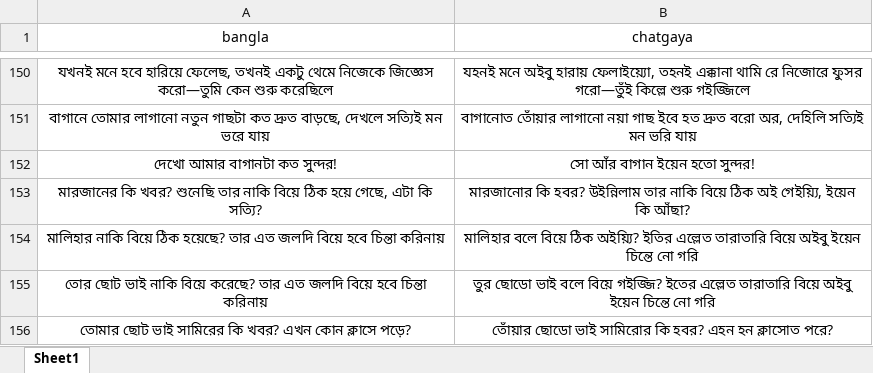
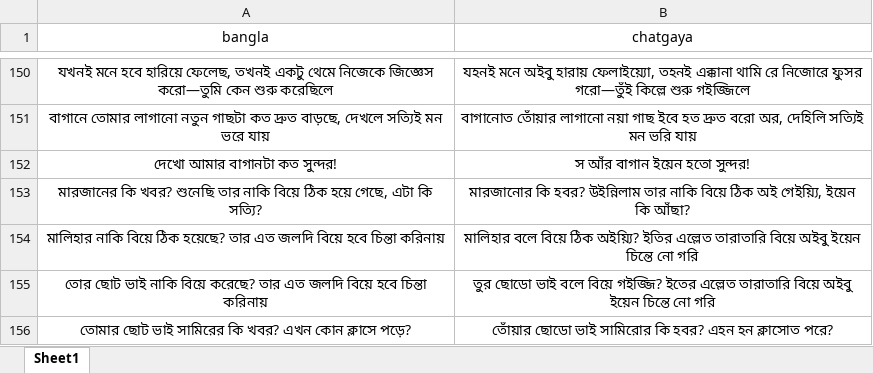
Before and after one commit to Mostafa-Moin26/chatgaya-bangla-nmt, an Excel workbook: data/canonical.xlsx, sheet Sheet1, drawn as a sheet; only a part is shown, gaps mark what is left out; values as stored, in another font and other column widths than the file's, no borders; the diff covers the shown part only; the diff names each change by its address in the sheet, - before the commit and + after, or states it on an @@ line.

```diff
--- a/data/canonical.xlsx (sheet Sheet1)
+++ b/data/canonical.xlsx (sheet Sheet1)
-B152 (chatgaya): সো আঁর বাগান ইয়েন হতো সুন্দর!
+B152 (chatgaya): স আঁর বাগান ইয়েন হতো সুন্দর!
```
Also changed, not shown: 55 added rows elsewhere in this sheet, data/lexicon.xlsx, 1 other file.
